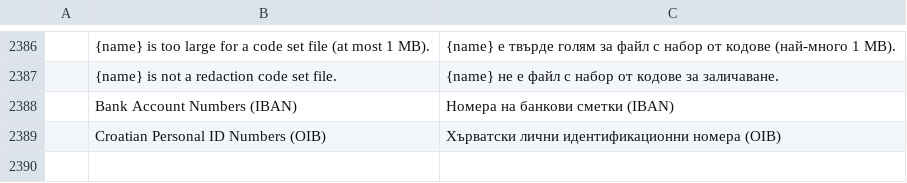
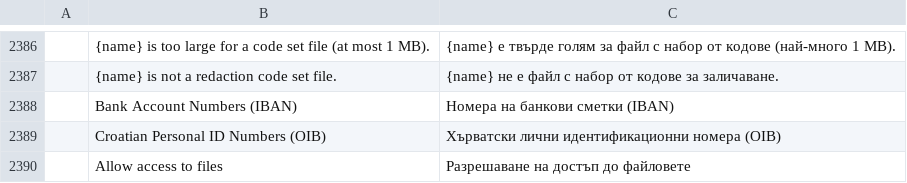
Before and after one commit to Arijac007/prckopis, a TSV file: crates/ui-egui/src/i18n/bg.tsv, drawn as a sheet; only a part is shown, gaps mark what is left out; the diff names each change by its address in the sheet, - before the commit and + after, or states it on an @@ line.

```diff
--- a/crates/ui-egui/src/i18n/bg.tsv
+++ b/crates/ui-egui/src/i18n/bg.tsv
+row 2390:  | Allow access to files | Разрешаване на достъп до файловете
```
Also changed, not shown: crates/ui-egui/src/i18n/ar.tsv, crates/ui-egui/src/i18n/el.tsv, 26 other files.
